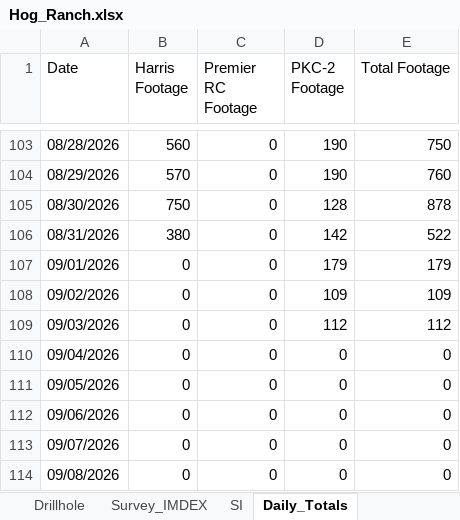
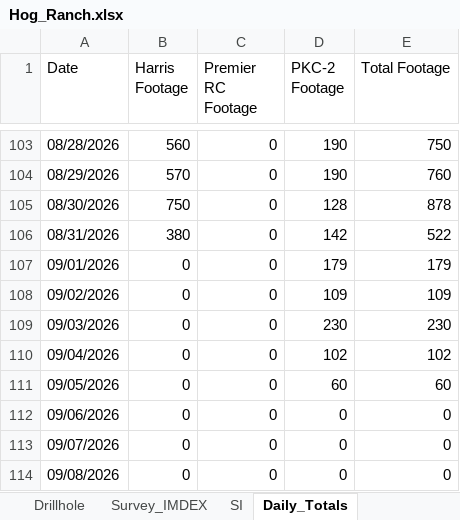
Before and after one commit to jemabantonio-stack/HR_Interactive_Map, an Excel workbook: docs/Hog_Ranch.xlsx, sheet Daily_Totals, drawn as a sheet; only a part is shown, gaps mark what is left out; values as stored, in another font and other column widths than the file's, no borders; the diff names each change by its address in the sheet, - before the commit and + after, or states it on an @@ line.

```diff
--- a/docs/Hog_Ranch.xlsx (sheet Daily_Totals)
+++ b/docs/Hog_Ranch.xlsx (sheet Daily_Totals)
-D109 (PKC-2 Footage): 112
+D109 (PKC-2 Footage): 230
-E109 (Total Footage): 112
+E109 (Total Footage): 230
-D110 (PKC-2 Footage): 0
+D110 (PKC-2 Footage): 102
-E110 (Total Footage): 0
+E110 (Total Footage): 102
-D111 (PKC-2 Footage): 0
+D111 (PKC-2 Footage): 60
-E111 (Total Footage): 0
+E111 (Total Footage): 60
```
Also changed, not shown: sheet Drillhole, 1 other file.
